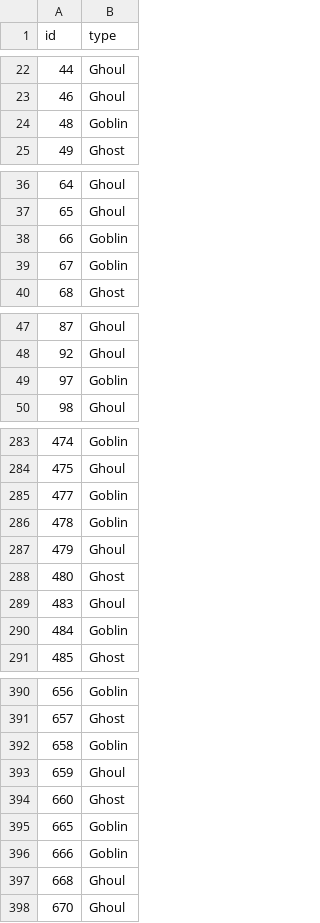
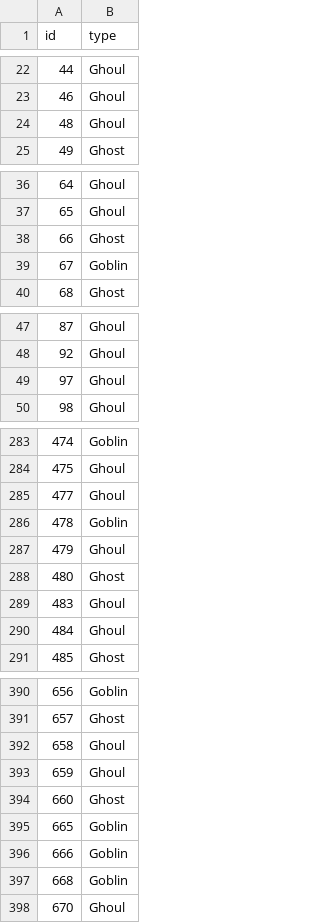
Before and after one commit to spatric5/Monster_Hunter, a CSV file: DecisionTree_Submissions/DT_FLD_entropy.csv, drawn as a sheet; only a part is shown, gaps mark what is left out; the diff covers the shown part only.

```diff
--- a/DecisionTree_Submissions/DT_FLD_entropy.csv
+++ b/DecisionTree_Submissions/DT_FLD_entropy.csv
@@ -23,3 +23,3 @@ id,type
 46,Ghoul
-48,Goblin
+48,Ghoul
 49,Ghost
@@ -37,3 +37,3 @@ id,type
 65,Ghoul
-66,Goblin
+66,Ghost
 67,Goblin
@@ -48,3 +48,3 @@ id,type
 92,Ghoul
-97,Goblin
+97,Ghoul
 98,Ghoul
@@ -284,3 +284,3 @@ id,type
 475,Ghoul
-477,Goblin
+477,Ghoul
 478,Goblin
@@ -289,3 +289,3 @@ id,type
 483,Ghoul
-484,Goblin
+484,Ghoul
 485,Ghost
@@ -391,3 +391,3 @@ id,type
 657,Ghost
-658,Goblin
+658,Ghoul
 659,Ghoul
@@ -396,3 +396,3 @@ id,type
 666,Goblin
-668,Ghoul
+668,Goblin
 670,Ghoul
```
Also changed, not shown: 10 edited cells elsewhere in this file, DecisionTree_Submissions/DT_PCA_entropy.csv, DecisionTree_Submissions/DT_RawData_entropy.csv, 16 other files.
